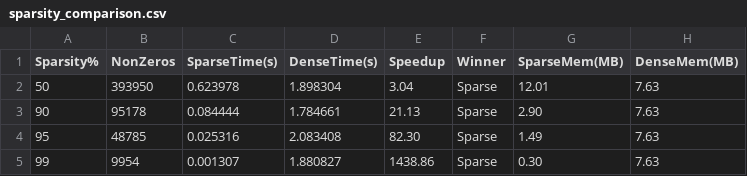
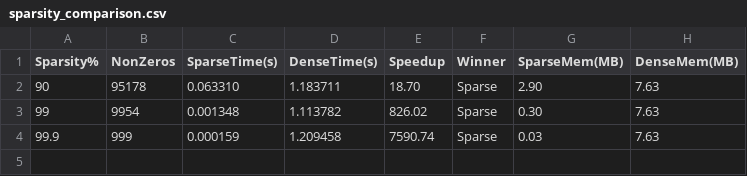
Before and after one commit to ali-raza-0076/DB_Project_MatMul, a CSV file: dense_baseline_comparison/benchmarks/sparsity_comparison.csv, drawn as a sheet.

```diff
--- a/dense_baseline_comparison/benchmarks/sparsity_comparison.csv
+++ b/dense_baseline_comparison/benchmarks/sparsity_comparison.csv
@@ -1,5 +1,4 @@
 Sparsity%,NonZeros,SparseTime(s),DenseTime(s),Speedup,Winner,SparseMem(MB),DenseMem(MB)
-50,393950,0.623978,1.898304,3.04,Sparse,12.01,7.63
-90,95178,0.084444,1.784661,21.13,Sparse,2.90,7.63
-95,48785,0.025316,2.083408,82.30,Sparse,1.49,7.63
-99,9954,0.001307,1.880827,1438.86,Sparse,0.30,7.63
+90,95178,0.063310,1.183711,18.70,Sparse,2.90,7.63
+99,9954,0.001348,1.113782,826.02,Sparse,0.30,7.63
+99.9,999,0.000159,1.209458,7590.74,Sparse,0.03,7.63
```
Also changed, not shown: 25 other files.
